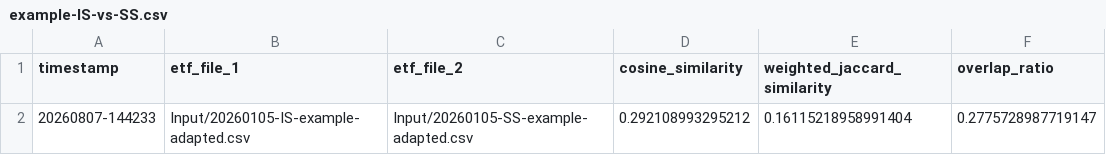
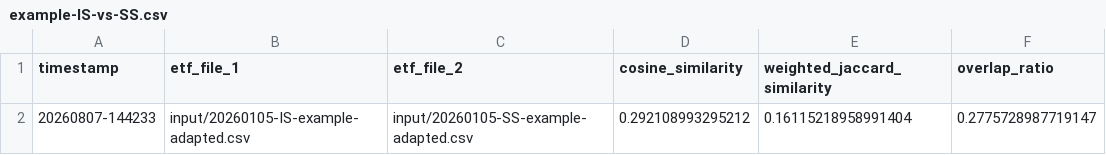
Before and after one commit to harahosen/ETF-comparator, a CSV file: Output/example-IS-vs-SS.csv, drawn as a sheet.

```diff
--- a/Output/example-IS-vs-SS.csv
+++ b/Output/example-IS-vs-SS.csv
@@ -1,2 +1,2 @@
 timestamp,etf_file_1,etf_file_2,cosine_similarity,weighted_jaccard_similarity,overlap_ratio
-20260807-144233,Input/20260105-IS-example-adapted.csv,Input/20260105-SS-example-adapted.csv,0.292108993295212,0.16115218958991404,0.2775728987719147
+20260807-144233,input/20260105-IS-example-adapted.csv,input/20260105-SS-example-adapted.csv,0.292108993295212,0.16115218958991404,0.2775728987719147
```
Also changed, not shown: Output/example-IS-vs-CF.csv, Output/example-SS-vs-CF.csv, 6 other files.
